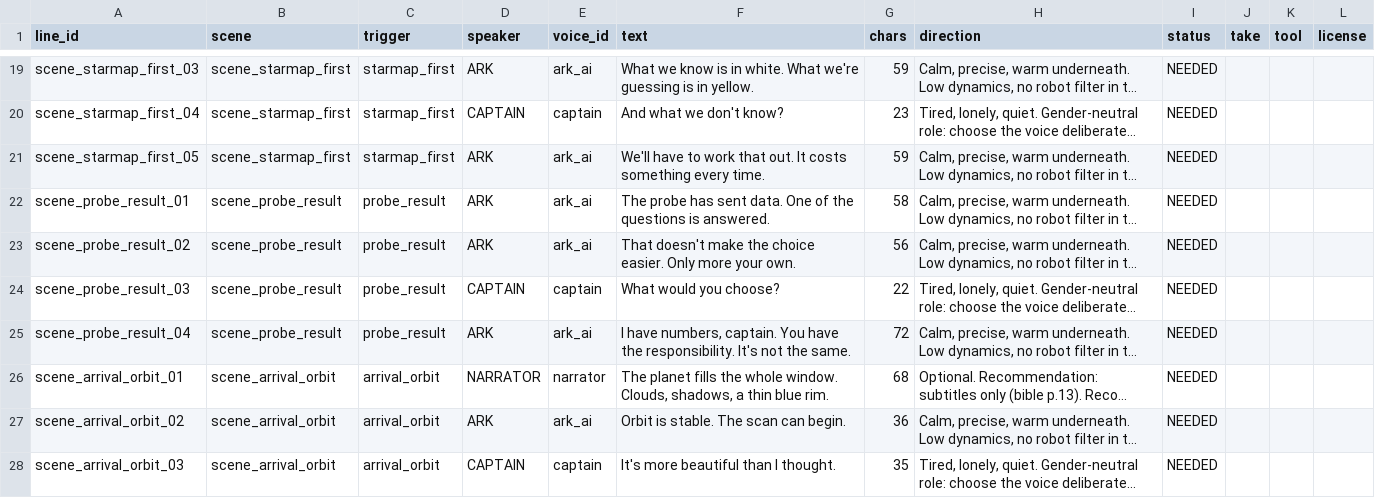
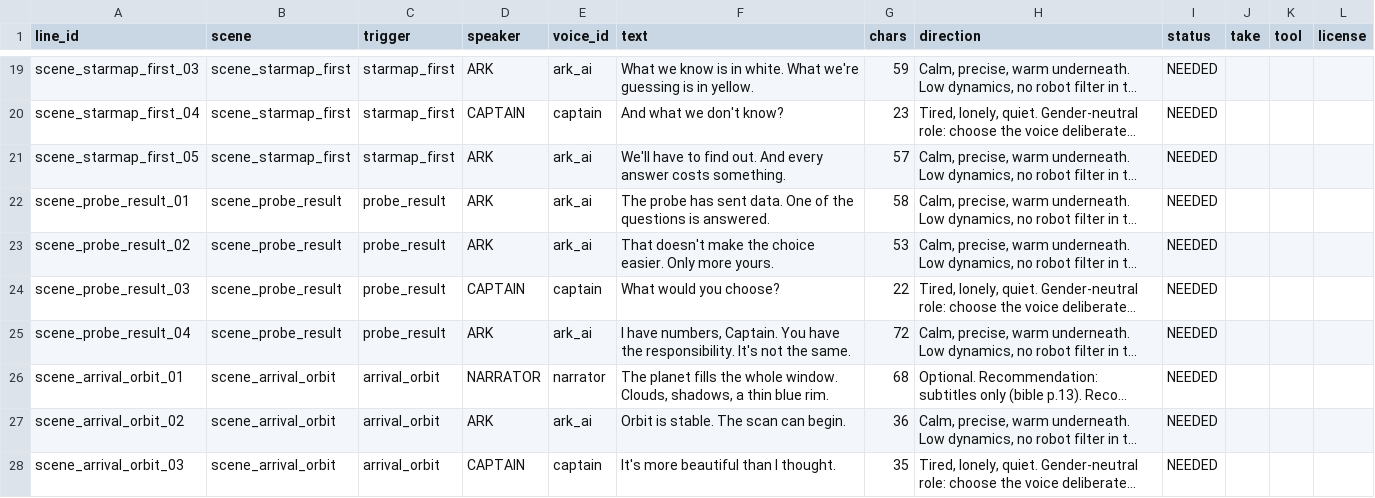
Before and after one commit to sebastianlistfeirup/GENESISARK, a CSV file: docs/VO_SCRIPT.csv, drawn as a sheet; only a part is shown, gaps mark what is left out; long unchanged cells end in …; the diff covers the shown part only; the diff names each change by its address in the sheet, - before the commit and + after, or states it on an @@ line.

```diff
--- a/docs/VO_SCRIPT.csv
+++ b/docs/VO_SCRIPT.csv
-F21 (text): …have to work that out. It costs something every time.
+F21 (text): …have to find out. And every answer costs something.
-G21 (chars): 59
+G21 (chars): 57
-F23 (text): …Only more your own.
+F23 (text): …Only more yours.
-G23 (chars): 56
+G23 (chars): 53
-F25 (text): …have numbers, captain. You have…
+F25 (text): …have numbers, Captain. You have…
```
Also changed, not shown: 8 added rows and 38 edited cells elsewhere in this file, localization/translations.csv, 19 other files.
